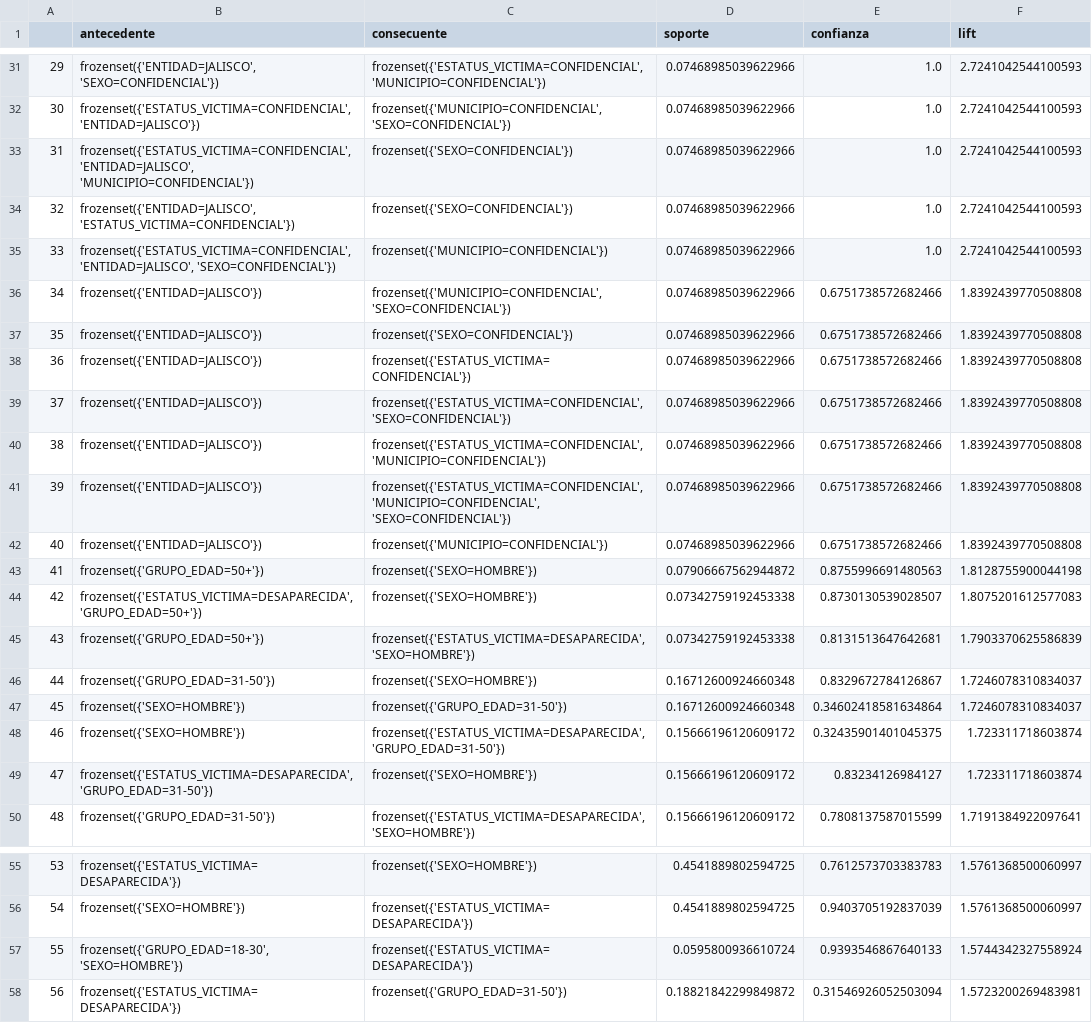
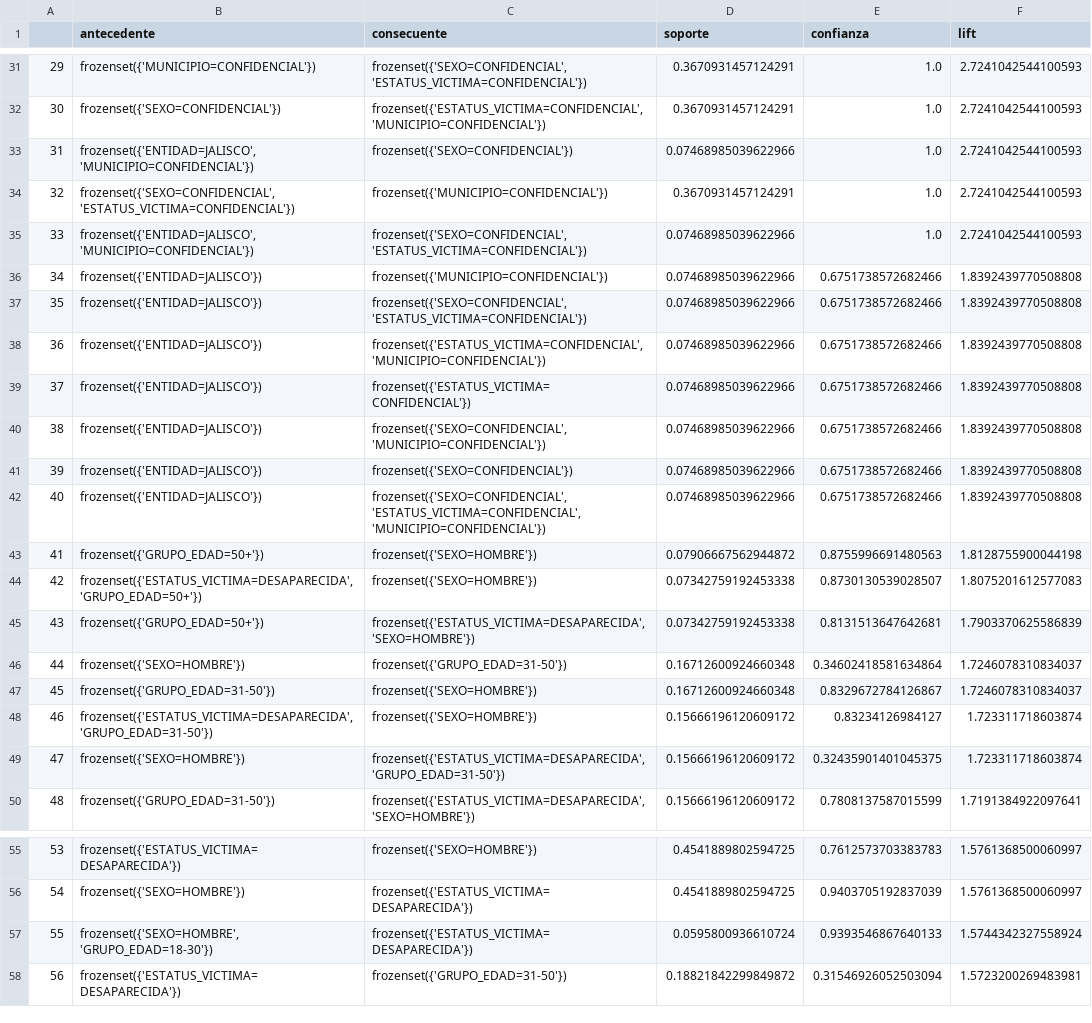
Before and after one commit to wallsified/AyMdD_2026-2, a CSV file: Tarea 3/datasets/datos_apriori_manual.csv, drawn as a sheet; only a part is shown, gaps mark what is left out; the diff covers the shown part only.

```diff
--- a/Tarea 3/datasets/datos_apriori_manual.csv
+++ b/Tarea 3/datasets/datos_apriori_manual.csv
@@ -31,13 +31,13 @@
-29,"frozenset({'ENTIDAD=JALISCO', 'SEXO=CONFIDENCIAL'})","frozenset({'ESTATUS_VICTIMA=CONFIDENCIAL', 'MUNICIPIO=CONFIDENCIAL'})",0.07468985039622966,1.0,2.7241042544100593
-30,"frozenset({'ESTATUS_VICTIMA=CONFIDENCIAL', 'ENTIDAD=JALISCO'})","frozenset({'MUNICIPIO=CONFIDENCIAL', 'SEXO=CONFIDENCIAL'})",0.07468985039622966,1.0,2.7241042544100593
-31,"frozenset({'ESTATUS_VICTIMA=CONFIDENCIAL', 'ENTIDAD=JALISCO', 'MUNICIPIO=CONFIDENCIAL'})",frozenset({'SEXO=CONFIDENCIAL'}),0.07468985039622966,1.0,2.7241042544100593
-32,"frozenset({'ENTIDAD=JALISCO', 'ESTATUS_VICTIMA=CONFIDENCIAL'})",frozenset({'SEXO=CONFIDENCIAL'}),0.07468985039622966,1.0,2.7241042544100593
-33,"frozenset({'ESTATUS_VICTIMA=CONFIDENCIAL', 'ENTIDAD=JALISCO', 'SEXO=CONFIDENCIAL'})",frozenset({'MUNICIPIO=CONFIDENCIAL'}),0.07468985039622966,1.0,2.7241042544100593
-34,frozenset({'ENTIDAD=JALISCO'}),"frozenset({'MUNICIPIO=CONFIDENCIAL', 'SEXO=CONFIDENCIAL'})",0.07468985039622966,0.6751738572682466,1.8392439770508808
-35,frozenset({'ENTIDAD=JALISCO'}),frozenset({'SEXO=CONFIDENCIAL'}),0.07468985039622966,0.6751738572682466,1.8392439770508808
-36,frozenset({'ENTIDAD=JALISCO'}),frozenset({'ESTATUS_VICTIMA=CONFIDENCIAL'}),0.07468985039622966,0.6751738572682466,1.8392439770508808
-37,frozenset({'ENTIDAD=JALISCO'}),"frozenset({'ESTATUS_VICTIMA=CONFIDENCIAL', 'SEXO=CONFIDENCIAL'})",0.07468985039622966,0.6751738572682466,1.8392439770508808
-38,frozenset({'ENTIDAD=JALISCO'}),"frozenset({'ESTATUS_VICTIMA=CONFIDENCIAL', 'MUNICIPIO=CONFIDENCIAL'})",0.07468985039622966,0.6751738572682466,1.8392439770508808
-39,frozenset({'ENTIDAD=JALISCO'}),"frozenset({'ESTATUS_VICTIMA=CONFIDENCIAL', 'MUNICIPIO=CONFIDENCIAL', 'SEXO=CONFIDENCIAL'})",0.07468985039622966,0.6751738572682466,1.8392439770508808
-40,frozenset({'ENTIDAD=JALISCO'}),frozenset({'MUNICIPIO=CONFIDENCIAL'}),0.07468985039622966,0.6751738572682466,1.8392439770508808
+29,frozenset({'MUNICIPIO=CONFIDENCIAL'}),"frozenset({'SEXO=CONFIDENCIAL', 'ESTATUS_VICTIMA=CONFIDENCIAL'})",0.3670931457124291,1.0,2.7241042544100593
+30,frozenset({'SEXO=CONFIDENCIAL'}),"frozenset({'ESTATUS_VICTIMA=CONFIDENCIAL', 'MUNICIPIO=CONFIDENCIAL'})",0.3670931457124291,1.0,2.7241042544100593
+31,"frozenset({'ENTIDAD=JALISCO', 'MUNICIPIO=CONFIDENCIAL'})",frozenset({'SEXO=CONFIDENCIAL'}),0.07468985039622966,1.0,2.7241042544100593
+32,"frozenset({'SEXO=CONFIDENCIAL', 'ESTATUS_VICTIMA=CONFIDENCIAL'})",frozenset({'MUNICIPIO=CONFIDENCIAL'}),0.3670931457124291,1.0,2.7241042544100593
+33,"frozenset({'ENTIDAD=JALISCO', 'MUNICIPIO=CONFIDENCIAL'})","frozenset({'SEXO=CONFIDENCIAL', 'ESTATUS_VICTIMA=CONFIDENCIAL'})",0.07468985039622966,1.0,2.7241042544100593
+34,frozenset({'ENTIDAD=JALISCO'}),frozenset({'MUNICIPIO=CONFIDENCIAL'}),0.07468985039622966,0.6751738572682466,1.8392439770508808
+35,frozenset({'ENTIDAD=JALISCO'}),"frozenset({'SEXO=CONFIDENCIAL', 'ESTATUS_VICTIMA=CONFIDENCIAL'})",0.07468985039622966,0.6751738572682466,1.8392439770508808
+36,frozenset({'ENTIDAD=JALISCO'}),"frozenset({'ESTATUS_VICTIMA=CONFIDENCIAL', 'MUNICIPIO=CONFIDENCIAL'})",0.07468985039622966,0.6751738572682466,1.8392439770508808
+37,frozenset({'ENTIDAD=JALISCO'}),frozenset({'ESTATUS_VICTIMA=CONFIDENCIAL'}),0.07468985039622966,0.6751738572682466,1.8392439770508808
+38,frozenset({'ENTIDAD=JALISCO'}),"frozenset({'SEXO=CONFIDENCIAL', 'MUNICIPIO=CONFIDENCIAL'})",0.07468985039622966,0.6751738572682466,1.8392439770508808
+39,frozenset({'ENTIDAD=JALISCO'}),frozenset({'SEXO=CONFIDENCIAL'}),0.07468985039622966,0.6751738572682466,1.8392439770508808
+40,frozenset({'ENTIDAD=JALISCO'}),"frozenset({'SEXO=CONFIDENCIAL', 'ESTATUS_VICTIMA=CONFIDENCIAL', 'MUNICIPIO=CONFIDENCIAL'})",0.07468985039622966,0.6751738572682466,1.8392439770508808
 41,frozenset({'GRUPO_EDAD=50+'}),frozenset({'SEXO=HOMBRE'}),0.07906667562944872,0.8755996691480563,1.8128755900044198
@@ -45,6 +45,6 @@
 43,frozenset({'GRUPO_EDAD=50+'}),"frozenset({'ESTATUS_VICTIMA=DESAPARECIDA', 'SEXO=HOMBRE'})",0.07342759192453338,0.8131513647642681,1.7903370625586839
-44,frozenset({'GRUPO_EDAD=31-50'}),frozenset({'SEXO=HOMBRE'}),0.16712600924660348,0.8329672784126867,1.7246078310834037
-45,frozenset({'SEXO=HOMBRE'}),frozenset({'GRUPO_EDAD=31-50'}),0.16712600924660348,0.34602418581634864,1.7246078310834037
-46,frozenset({'SEXO=HOMBRE'}),"frozenset({'ESTATUS_VICTIMA=DESAPARECIDA', 'GRUPO_EDAD=31-50'})",0.15666196120609172,0.32435901401045375,1.723311718603874
-47,"frozenset({'ESTATUS_VICTIMA=DESAPARECIDA', 'GRUPO_EDAD=31-50'})",frozenset({'SEXO=HOMBRE'}),0.15666196120609172,0.83234126984127,1.723311718603874
+44,frozenset({'SEXO=HOMBRE'}),frozenset({'GRUPO_EDAD=31-50'}),0.16712600924660348,0.34602418581634864,1.7246078310834037
+45,frozenset({'GRUPO_EDAD=31-50'}),frozenset({'SEXO=HOMBRE'}),0.16712600924660348,0.8329672784126867,1.7246078310834037
+46,"frozenset({'ESTATUS_VICTIMA=DESAPARECIDA', 'GRUPO_EDAD=31-50'})",frozenset({'SEXO=HOMBRE'}),0.15666196120609172,0.83234126984127,1.723311718603874
+47,frozenset({'SEXO=HOMBRE'}),"frozenset({'ESTATUS_VICTIMA=DESAPARECIDA', 'GRUPO_EDAD=31-50'})",0.15666196120609172,0.32435901401045375,1.723311718603874
 48,frozenset({'GRUPO_EDAD=31-50'}),"frozenset({'ESTATUS_VICTIMA=DESAPARECIDA', 'SEXO=HOMBRE'})",0.15666196120609172,0.7808137587015599,1.7191384922097641
@@ -56,3 +56,3 @@
 54,frozenset({'SEXO=HOMBRE'}),frozenset({'ESTATUS_VICTIMA=DESAPARECIDA'}),0.4541889802594725,0.9403705192837039,1.5761368500060997
-55,"frozenset({'GRUPO_EDAD=18-30', 'SEXO=HOMBRE'})",frozenset({'ESTATUS_VICTIMA=DESAPARECIDA'}),0.0595800936610724,0.9393546867640133,1.5744342327558924
+55,"frozenset({'SEXO=HOMBRE', 'GRUPO_EDAD=18-30'})",frozenset({'ESTATUS_VICTIMA=DESAPARECIDA'}),0.0595800936610724,0.9393546867640133,1.5744342327558924
 56,frozenset({'ESTATUS_VICTIMA=DESAPARECIDA'}),frozenset({'GRUPO_EDAD=31-50'}),0.18821842299849872,0.31546926052503094,1.5723200269483981
```
Also changed, not shown: 44 edited cells elsewhere in this file, Tarea 3/datasets/datos_manual_final.csv, Tarea 3/datasets/datos_mlxtend.csv, 16 other files.
